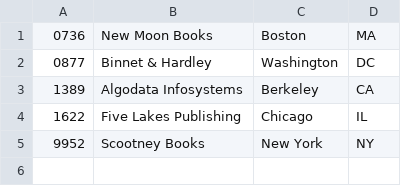
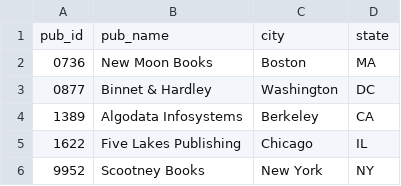
Before and after one commit to JasonD94/Database-I-Project, a CSV file: csv/Publishers.csv, drawn as a sheet.

```diff
--- a/csv/Publishers.csv
+++ b/csv/Publishers.csv
@@ -1 +1,2 @@
+pub_id,pub_name,city,state
 "0736","New Moon Books","Boston","MA"
```
Also changed, not shown: csv/Authors.csv, csv/Books.csv, 3 other files.
